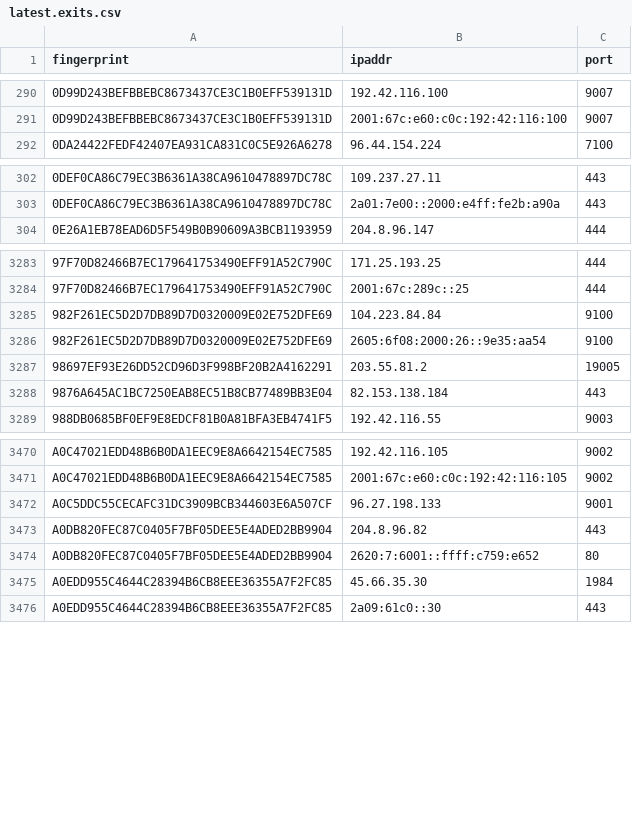
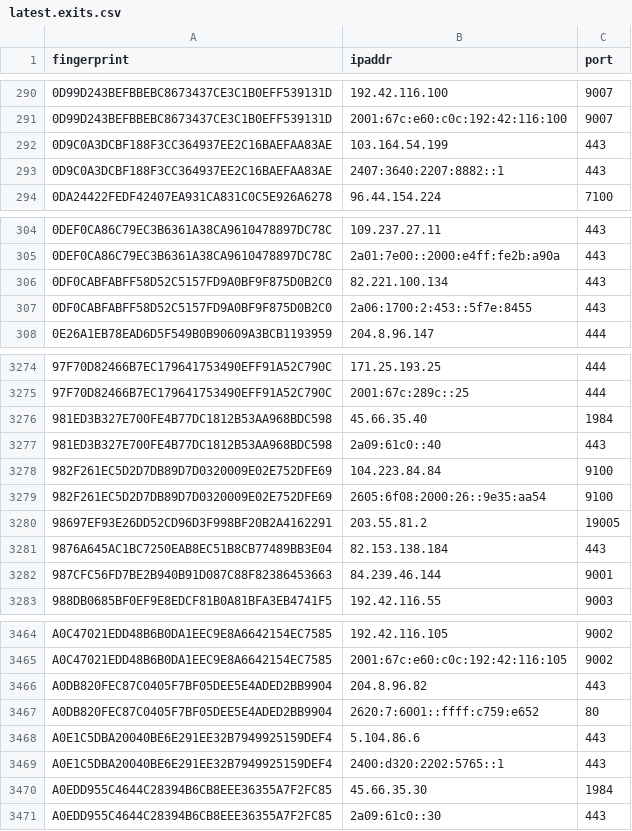
Before and after one commit to burachai-x/tornode-database, a CSV file: torlist-db/latest.exits.csv, drawn as a sheet; only a part is shown, gaps mark what is left out; removed rows and columns are numbered as before the commit, all else as after; the diff covers the shown part only; the diff names each change by its address in the sheet, - before the commit and + after, or states it on an @@ line.

```diff
--- a/torlist-db/latest.exits.csv
+++ b/torlist-db/latest.exits.csv
+row 292: 0D9C0A3DCBF188F3CC364937EE2C16BAEFAA83AE | 103.164.54.199 | 443
+row 293: 0D9C0A3DCBF188F3CC364937EE2C16BAEFAA83AE | 2407:3640:2207:8882::1 | 443
+row 306: 0DF0CABFABFF58D52C5157FD9A0BF9F875D0B2C0 | 82.221.100.134 | 443
+row 307: 0DF0CABFABFF58D52C5157FD9A0BF9F875D0B2C0 | 2a06:1700:2:453::5f7e:8455 | 443
+row 3276: 981ED3B327E700FE4B77DC1812B53AA968BDC598 | 45.66.35.40 | 1984
+row 3277: 981ED3B327E700FE4B77DC1812B53AA968BDC598 | 2a09:61c0::40 | 443
+row 3282: 987CFC56FD7BE2B940B91D087C88F82386453663 | 84.239.46.144 | 9001
-row 3472: A0C5DDC55CECAFC31DC3909BCB344603E6A507CF | 96.27.198.133 | 9001
+row 3468: A0E1C5DBA20040BE6E291EE32B7949925159DEF4 | 5.104.86.6 | 443
+row 3469: A0E1C5DBA20040BE6E291EE32B7949925159DEF4 | 2400:d320:2202:5765::1 | 443
```
Also changed, not shown: 12 added rows, 40 removed rows and 1 edited cell elsewhere in this file, torlist-db/latest.all.csv, 1 other file.
